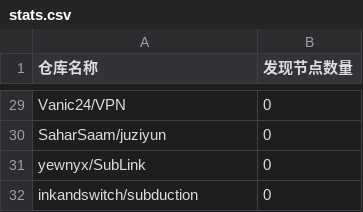
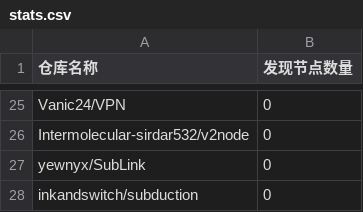
Before and after one commit to qjlxg/off, a CSV file: results/stats.csv, drawn as a sheet; only a part is shown, gaps mark what is left out; addresses are those after the commit; the diff covers the shown part only; the diff names each change by its address in the sheet, - before the commit and + after, or states it on an @@ line.

```diff
--- a/results/stats.csv
+++ b/results/stats.csv
-A26 (仓库名称): SaharSaam/juziyun
+A26 (仓库名称): Intermolecular-sirdar532/v2node
```
Also changed, not shown: 4 added rows, 8 removed rows, 1 moved row and 9 edited cells elsewhere in this file, 1 other file.
